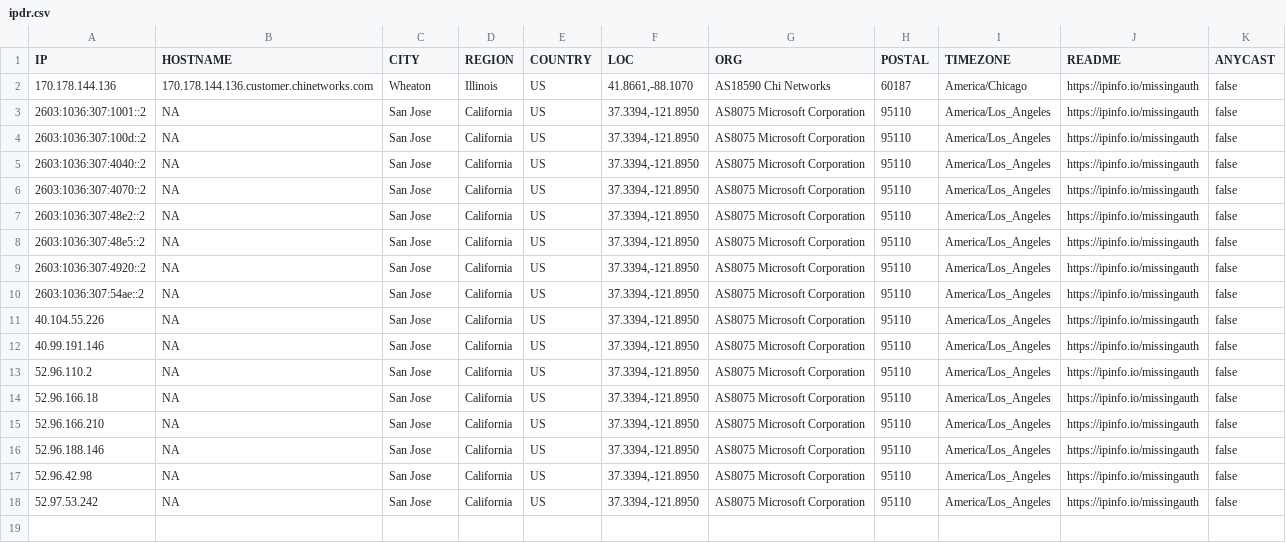
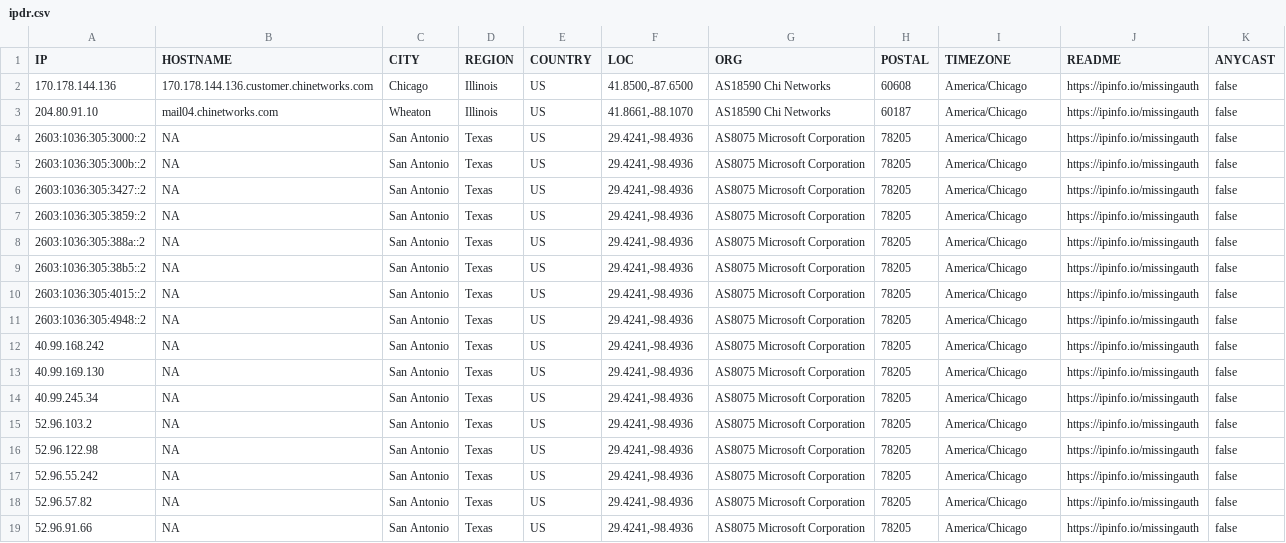
Before and after one commit to ayushmanchhabra/hacking, a CSV file: tools/bugbounty/targets/acquisory.com/ipdr.csv, drawn as a sheet; addresses are those after the commit; the diff names each change by its address in the sheet, - before the commit and + after, or states it on an @@ line.

```diff
--- a/tools/bugbounty/targets/acquisory.com/ipdr.csv
+++ b/tools/bugbounty/targets/acquisory.com/ipdr.csv
-C2 (CITY): Wheaton
+C2 (CITY): Chicago
-F2 (LOC): 41.8661,-88.1070
+F2 (LOC): 41.8500,-87.6500
-H2 (POSTAL): 60187
+H2 (POSTAL): 60608
+row 3: 204.80.91.10 | mail04.chinetworks.com | Wheaton | Illinois | US | 41.8661,-88.1070 | AS18590 Chi Networks | 60187 | America/Chicago | https://ipinfo.io/missingauth | false
-A4 (IP): 2603:1036:307:1001::2
+A4 (IP): 2603:1036:305:3000::2
-C4:C19 (CITY): San Jose
+C4:C19 (CITY): San Antonio
-D4:D19 (REGION): California
+D4:D19 (REGION): Texas
-F4:F19 (LOC): 37.3394,-121.8950
+F4:F19 (LOC): 29.4241,-98.4936
-H4:H19 (POSTAL): 95110
+H4:H19 (POSTAL): 78205
-I4:I19 (TIMEZONE): America/Los_Angeles
+I4:I19 (TIMEZONE): America/Chicago
-A5 (IP): 2603:1036:307:100d::2
+A5 (IP): 2603:1036:305:300b::2
-A6 (IP): 2603:1036:307:4040::2
+A6 (IP): 2603:1036:305:3427::2
-A7 (IP): 2603:1036:307:4070::2
+A7 (IP): 2603:1036:305:3859::2
-A8 (IP): 2603:1036:307:48e2::2
+A8 (IP): 2603:1036:305:388a::2
-A9 (IP): 2603:1036:307:48e5::2
+A9 (IP): 2603:1036:305:38b5::2
-A10 (IP): 2603:1036:307:4920::2
+A10 (IP): 2603:1036:305:4015::2
-A11 (IP): 2603:1036:307:54ae::2
+A11 (IP): 2603:1036:305:4948::2
-A12 (IP): 40.104.55.226
+A12 (IP): 40.99.168.242
-A13 (IP): 40.99.191.146
+A13 (IP): 40.99.169.130
-A14 (IP): 52.96.110.2
+A14 (IP): 40.99.245.34
-A15 (IP): 52.96.166.18
+A15 (IP): 52.96.103.2
-A16 (IP): 52.96.166.210
+A16 (IP): 52.96.122.98
-A17 (IP): 52.96.188.146
+A17 (IP): 52.96.55.242
-A18 (IP): 52.96.42.98
+A18 (IP): 52.96.57.82
-A19 (IP): 52.97.53.242
+A19 (IP): 52.96.91.66
```
Also changed, not shown: tools/bugbounty/targets/acquisory.com/dns.csv, tools/bugbounty/targets/acquisory.com/port.csv, 10 other files.
